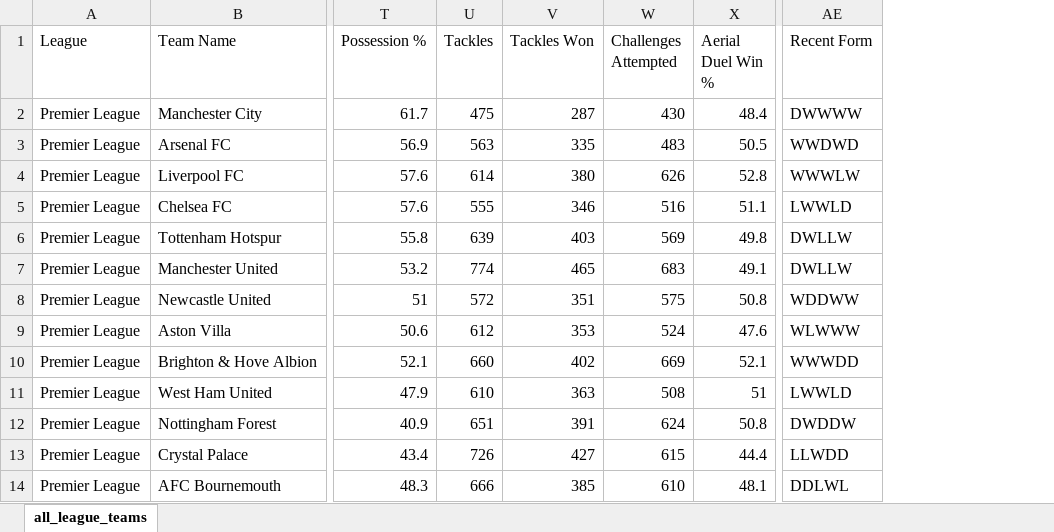
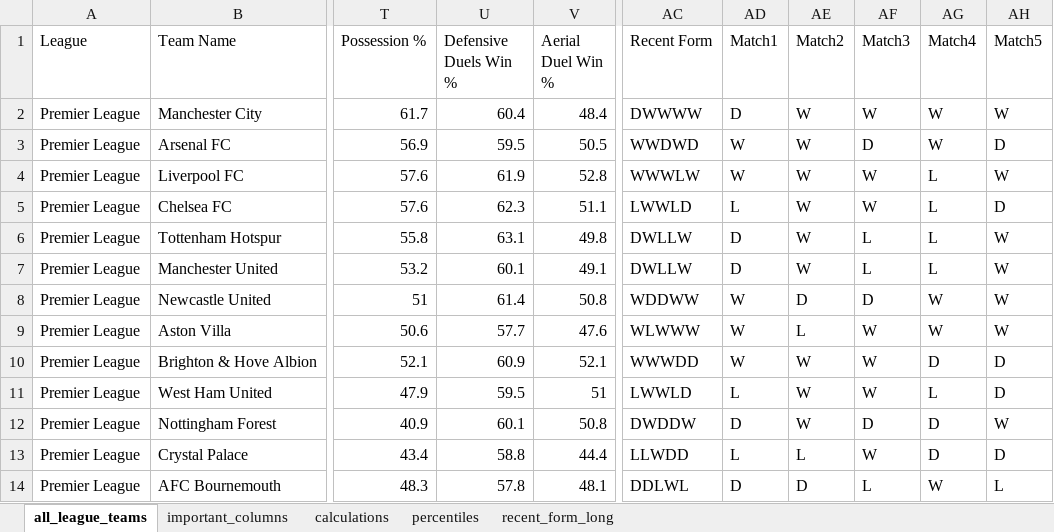
Before and after one commit to ProntoSbinalla/Football-Capstone, an Excel workbook: data/teams/cleaned/all_league_teams.xlsx, sheet all_league_teams, drawn as a sheet; only a part is shown, gaps mark what is left out; values as stored, in another font and other column widths than the file's, no borders; removed rows and columns are numbered as before the commit, all else as after; the diff names each change by its address in the sheet, - before the commit and + after, or states it on an @@ line.

```diff
--- a/data/teams/cleaned/all_league_teams.xlsx (sheet all_league_teams)
+++ b/data/teams/cleaned/all_league_teams.xlsx (sheet all_league_teams)
+sheet tab: important_columns
+sheet tab: calculations
+sheet tab: percentiles
+sheet tab: recent_form_long
-column U (Tackles), rows 2-14: 475 | 563 | 614 | 555 | 639 | 774 | 572 | 612 | 660 | 610 | 651 | 726 | 666
-column V (Tackles Won), rows 2-14: 287 | 335 | 380 | 346 | 403 | 465 | 351 | 353 | 402 | 363 | 391 | 427 | 385
-column W (Challenges Attempted), rows 2-14: 430 | 483 | 626 | 516 | 569 | 683 | 575 | 524 | 669 | 508 | 624 | 615 | 610
+column U (Defensive Duels Win %), rows 2-14: 60.4 | 59.5 | 61.9 | 62.3 | 63.1 | 60.1 | 61.4 | 57.7 | 60.9 | 59.5 | 60.1 | 58.8 | 57.8
+column AD (Match1), rows 2-14: D | W | W | L | D | D | W | W | W | L | D | L | D
+column AE (Match2), rows 2-14: W | W | W | W | W | W | D | L | W | W | W | L | D
+column AF (Match3), rows 2-14: W | D | W | W | L | L | D | W | W | W | D | W | L
+column AG (Match4), rows 2-14: W | W | L | L | L | L | W | W | D | L | D | D | W
+column AH (Match5), rows 2-14: W | D | W | D | W | W | W | W | D | D | W | D | L
```
Also changed, not shown: data/teams/cleaned/formations.xlsx, 4 other files.
